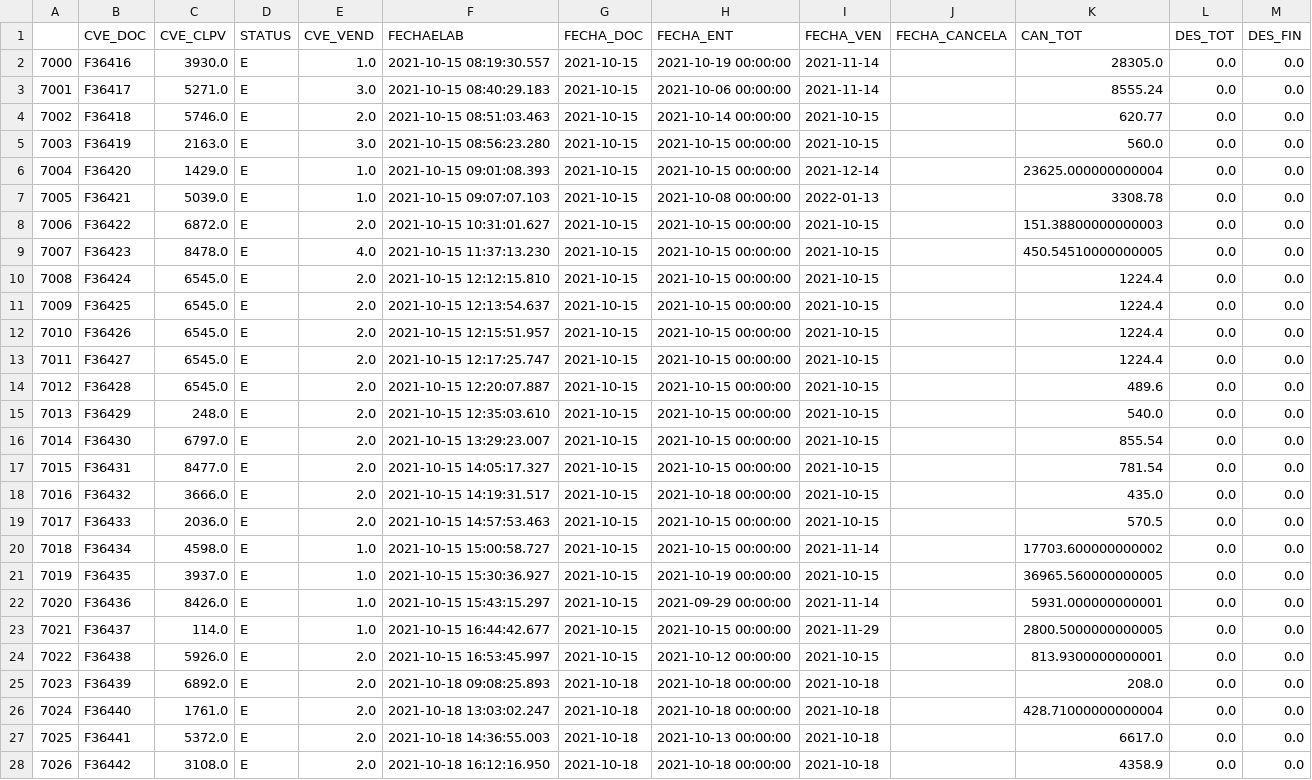
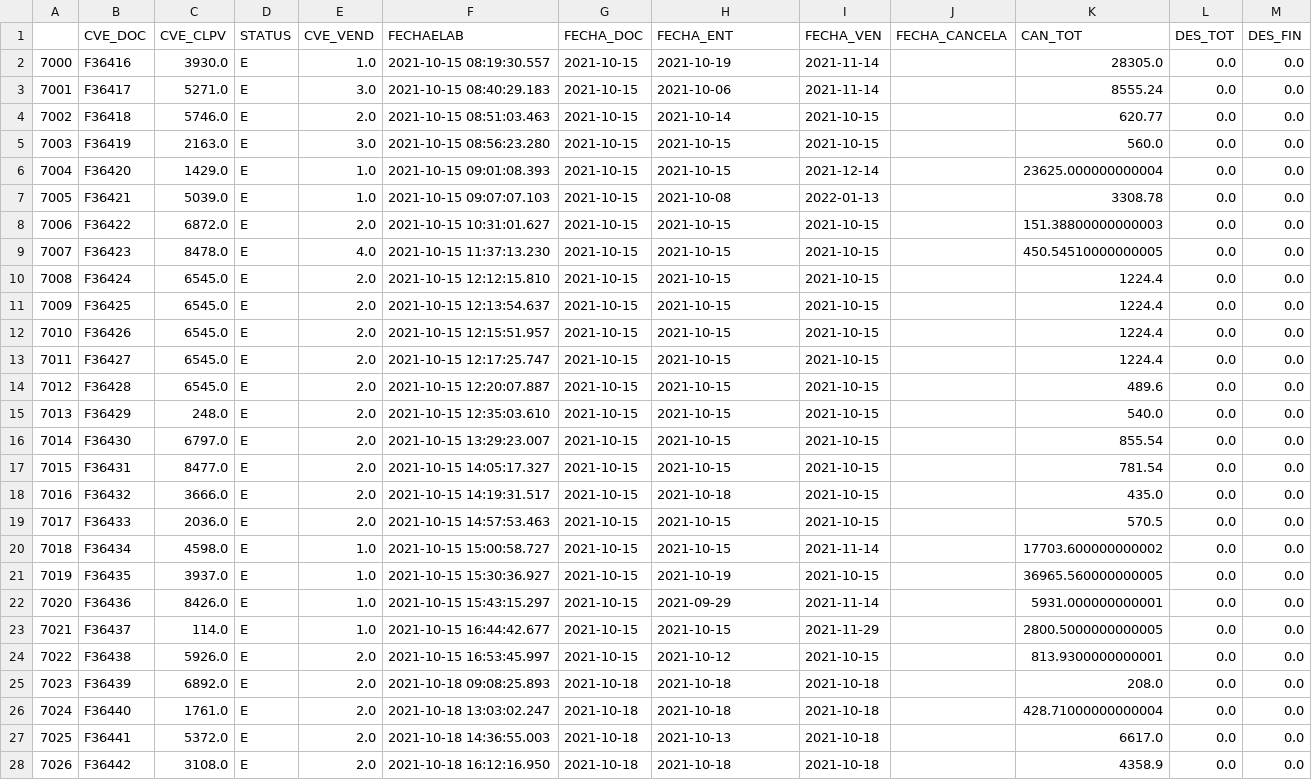
Before and after one commit to JIsraP/ExtracciondeDatos, a CSV file: Filtros/Act1.2/Filtro6.csv, drawn as a sheet; only a part is shown; the diff covers the shown part only.

Commit message:
Act 1.2 Index= CVE_VEND (valores: 1, 2)  (columna: FECHAELAB)

```diff
--- a/Filtros/Act1.2/Filtro6.csv
+++ b/Filtros/Act1.2/Filtro6.csv
@@ -1,28 +1,28 @@
 ,CVE_DOC,CVE_CLPV,STATUS,CVE_VEND,FECHAELAB,FECHA_DOC,FECHA_ENT,FECHA_VEN,FECHA_CANCELA,CAN_TOT,DES_TOT,DES_FIN
-7000,F36416,3930.0,E,1.0,2021-10-15 08:19:30.557,2021-10-15,2021-10-19 00:00:00,2021-11-14,,28305.0,0.0,0.0
-7001,F36417,5271.0,E,3.0,2021-10-15 08:40:29.183,2021-10-15,2021-10-06 00:00:00,2021-11-14,,8555.24,0.0,0.0
-7002,F36418,5746.0,E,2.0,2021-10-15 08:51:03.463,2021-10-15,2021-10-14 00:00:00,2021-10-15,,620.77,0.0,0.0
-7003,F36419,2163.0,E,3.0,2021-10-15 08:56:23.280,2021-10-15,2021-10-15 00:00:00,2021-10-15,,560.0,0.0,0.0
-7004,F36420,1429.0,E,1.0,2021-10-15 09:01:08.393,2021-10-15,2021-10-15 00:00:00,2021-12-14,,23625.000000000004,0.0,0.0
-7005,F36421,5039.0,E,1.0,2021-10-15 09:07:07.103,2021-10-15,2021-10-08 00:00:00,2022-01-13,,3308.78,0.0,0.0
-7006,F36422,6872.0,E,2.0,2021-10-15 10:31:01.627,2021-10-15,2021-10-15 00:00:00,2021-10-15,,151.38800000000003,0.0,0.0
-7007,F36423,8478.0,E,4.0,2021-10-15 11:37:13.230,2021-10-15,2021-10-15 00:00:00,2021-10-15,,450.54510000000005,0.0,0.0
-7008,F36424,6545.0,E,2.0,2021-10-15 12:12:15.810,2021-10-15,2021-10-15 00:00:00,2021-10-15,,1224.4,0.0,0.0
-7009,F36425,6545.0,E,2.0,2021-10-15 12:13:54.637,2021-10-15,2021-10-15 00:00:00,2021-10-15,,1224.4,0.0,0.0
-7010,F36426,6545.0,E,2.0,2021-10-15 12:15:51.957,2021-10-15,2021-10-15 00:00:00,2021-10-15,,1224.4,0.0,0.0
-7011,F36427,6545.0,E,2.0,2021-10-15 12:17:25.747,2021-10-15,2021-10-15 00:00:00,2021-10-15,,1224.4,0.0,0.0
-7012,F36428,6545.0,E,2.0,2021-10-15 12:20:07.887,2021-10-15,2021-10-15 00:00:00,2021-10-15,,489.6,0.0,0.0
-7013,F36429,248.0,E,2.0,2021-10-15 12:35:03.610,2021-10-15,2021-10-15 00:00:00,2021-10-15,,540.0,0.0,0.0
-7014,F36430,6797.0,E,2.0,2021-10-15 13:29:23.007,2021-10-15,2021-10-15 00:00:00,2021-10-15,,855.54,0.0,0.0
-7015,F36431,8477.0,E,2.0,2021-10-15 14:05:17.327,2021-10-15,2021-10-15 00:00:00,2021-10-15,,781.54,0.0,0.0
-7016,F36432,3666.0,E,2.0,2021-10-15 14:19:31.517,2021-10-15,2021-10-18 00:00:00,2021-10-15,,435.0,0.0,0.0
-7017,F36433,2036.0,E,2.0,2021-10-15 14:57:53.463,2021-10-15,2021-10-15 00:00:00,2021-10-15,,570.5,0.0,0.0
-7018,F36434,4598.0,E,1.0,2021-10-15 15:00:58.727,2021-10-15,2021-10-15 00:00:00,2021-11-14,,17703.600000000002,0.0,0.0
-7019,F36435,3937.0,E,1.0,2021-10-15 15:30:36.927,2021-10-15,2021-10-19 00:00:00,2021-10-15,,36965.560000000005,0.0,0.0
-7020,F36436,8426.0,E,1.0,2021-10-15 15:43:15.297,2021-10-15,2021-09-29 00:00:00,2021-11-14,,5931.000000000001,0.0,0.0
-7021,F36437,114.0,E,1.0,2021-10-15 16:44:42.677,2021-10-15,2021-10-15 00:00:00,2021-11-29,,2800.5000000000005,0.0,0.0
-7022,F36438,5926.0,E,2.0,2021-10-15 16:53:45.997,2021-10-15,2021-10-12 00:00:00,2021-10-15,,813.9300000000001,0.0,0.0
-7023,F36439,6892.0,E,2.0,2021-10-18 09:08:25.893,2021-10-18,2021-10-18 00:00:00,2021-10-18,,208.0,0.0,0.0
-7024,F36440,1761.0,E,2.0,2021-10-18 13:03:02.247,2021-10-18,2021-10-18 00:00:00,2021-10-18,,428.71000000000004,0.0,0.0
-7025,F36441,5372.0,E,2.0,2021-10-18 14:36:55.003,2021-10-18,2021-10-13 00:00:00,2021-10-18,,6617.0,0.0,0.0
-7026,F36442,3108.0,E,2.0,2021-10-18 16:12:16.950,2021-10-18,2021-10-18 00:00:00,2021-10-18,,4358.9,0.0,0.0
+7000,F36416,3930.0,E,1.0,2021-10-15 08:19:30.557,2021-10-15,2021-10-19,2021-11-14,,28305.0,0.0,0.0
+7001,F36417,5271.0,E,3.0,2021-10-15 08:40:29.183,2021-10-15,2021-10-06,2021-11-14,,8555.24,0.0,0.0
+7002,F36418,5746.0,E,2.0,2021-10-15 08:51:03.463,2021-10-15,2021-10-14,2021-10-15,,620.77,0.0,0.0
+7003,F36419,2163.0,E,3.0,2021-10-15 08:56:23.280,2021-10-15,2021-10-15,2021-10-15,,560.0,0.0,0.0
+7004,F36420,1429.0,E,1.0,2021-10-15 09:01:08.393,2021-10-15,2021-10-15,2021-12-14,,23625.000000000004,0.0,0.0
+7005,F36421,5039.0,E,1.0,2021-10-15 09:07:07.103,2021-10-15,2021-10-08,2022-01-13,,3308.78,0.0,0.0
+7006,F36422,6872.0,E,2.0,2021-10-15 10:31:01.627,2021-10-15,2021-10-15,2021-10-15,,151.38800000000003,0.0,0.0
+7007,F36423,8478.0,E,4.0,2021-10-15 11:37:13.230,2021-10-15,2021-10-15,2021-10-15,,450.54510000000005,0.0,0.0
+7008,F36424,6545.0,E,2.0,2021-10-15 12:12:15.810,2021-10-15,2021-10-15,2021-10-15,,1224.4,0.0,0.0
+7009,F36425,6545.0,E,2.0,2021-10-15 12:13:54.637,2021-10-15,2021-10-15,2021-10-15,,1224.4,0.0,0.0
+7010,F36426,6545.0,E,2.0,2021-10-15 12:15:51.957,2021-10-15,2021-10-15,2021-10-15,,1224.4,0.0,0.0
+7011,F36427,6545.0,E,2.0,2021-10-15 12:17:25.747,2021-10-15,2021-10-15,2021-10-15,,1224.4,0.0,0.0
+7012,F36428,6545.0,E,2.0,2021-10-15 12:20:07.887,2021-10-15,2021-10-15,2021-10-15,,489.6,0.0,0.0
+7013,F36429,248.0,E,2.0,2021-10-15 12:35:03.610,2021-10-15,2021-10-15,2021-10-15,,540.0,0.0,0.0
+7014,F36430,6797.0,E,2.0,2021-10-15 13:29:23.007,2021-10-15,2021-10-15,2021-10-15,,855.54,0.0,0.0
+7015,F36431,8477.0,E,2.0,2021-10-15 14:05:17.327,2021-10-15,2021-10-15,2021-10-15,,781.54,0.0,0.0
+7016,F36432,3666.0,E,2.0,2021-10-15 14:19:31.517,2021-10-15,2021-10-18,2021-10-15,,435.0,0.0,0.0
+7017,F36433,2036.0,E,2.0,2021-10-15 14:57:53.463,2021-10-15,2021-10-15,2021-10-15,,570.5,0.0,0.0
+7018,F36434,4598.0,E,1.0,2021-10-15 15:00:58.727,2021-10-15,2021-10-15,2021-11-14,,17703.600000000002,0.0,0.0
+7019,F36435,3937.0,E,1.0,2021-10-15 15:30:36.927,2021-10-15,2021-10-19,2021-10-15,,36965.560000000005,0.0,0.0
+7020,F36436,8426.0,E,1.0,2021-10-15 15:43:15.297,2021-10-15,2021-09-29,2021-11-14,,5931.000000000001,0.0,0.0
+7021,F36437,114.0,E,1.0,2021-10-15 16:44:42.677,2021-10-15,2021-10-15,2021-11-29,,2800.5000000000005,0.0,0.0
+7022,F36438,5926.0,E,2.0,2021-10-15 16:53:45.997,2021-10-15,2021-10-12,2021-10-15,,813.9300000000001,0.0,0.0
+7023,F36439,6892.0,E,2.0,2021-10-18 09:08:25.893,2021-10-18,2021-10-18,2021-10-18,,208.0,0.0,0.0
+7024,F36440,1761.0,E,2.0,2021-10-18 13:03:02.247,2021-10-18,2021-10-18,2021-10-18,,428.71000000000004,0.0,0.0
+7025,F36441,5372.0,E,2.0,2021-10-18 14:36:55.003,2021-10-18,2021-10-13,2021-10-18,,6617.0,0.0,0.0
+7026,F36442,3108.0,E,2.0,2021-10-18 16:12:16.950,2021-10-18,2021-10-18,2021-10-18,,4358.9,0.0,0.0
```
Also changed, not shown: 73 edited cells elsewhere in this file, 5 other files.
